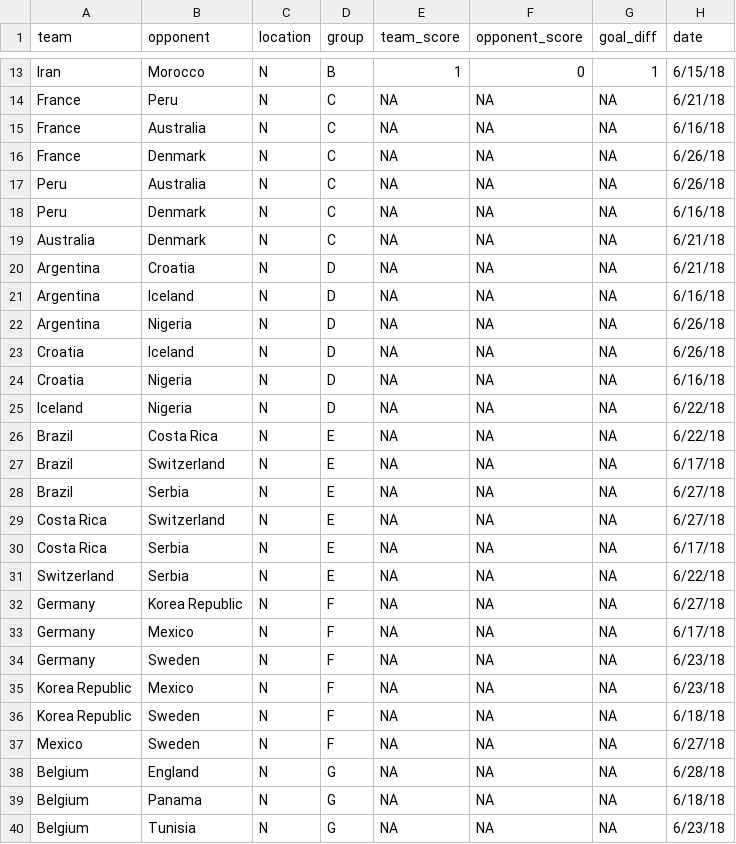
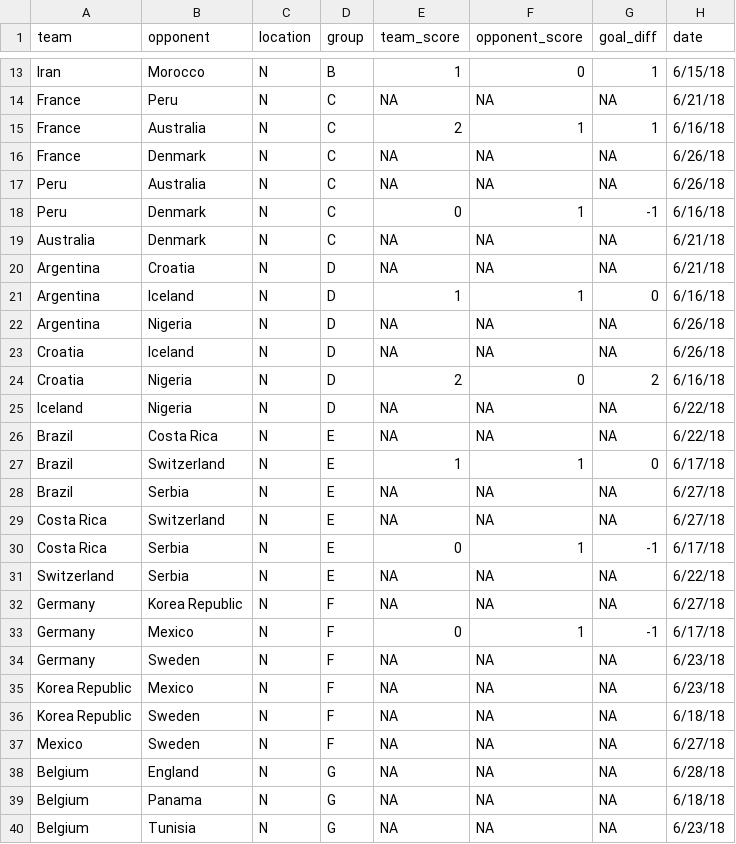
Before and after one commit to lbenz730/world_cup, a CSV file: fixtures.csv, drawn as a sheet; only a part is shown, gaps mark what is left out.

```diff
--- a/fixtures.csv
+++ b/fixtures.csv
@@ -14,21 +14,21 @@ Iran,Morocco,N,B,1,0,1,6/15/18
 France,Peru,N,C,NA,NA,NA,6/21/18
-France,Australia,N,C,NA,NA,NA,6/16/18
+France,Australia,N,C,2,1,1,6/16/18
 France,Denmark,N,C,NA,NA,NA,6/26/18
 Peru,Australia,N,C,NA,NA,NA,6/26/18
-Peru,Denmark,N,C,NA,NA,NA,6/16/18
+Peru,Denmark,N,C,0,1,-1,6/16/18
 Australia,Denmark,N,C,NA,NA,NA,6/21/18
 Argentina,Croatia,N,D,NA,NA,NA,6/21/18
-Argentina,Iceland,N,D,NA,NA,NA,6/16/18
+Argentina,Iceland,N,D,1,1,0,6/16/18
 Argentina,Nigeria,N,D,NA,NA,NA,6/26/18
 Croatia,Iceland,N,D,NA,NA,NA,6/26/18
-Croatia,Nigeria,N,D,NA,NA,NA,6/16/18
+Croatia,Nigeria,N,D,2,0,2,6/16/18
 Iceland,Nigeria,N,D,NA,NA,NA,6/22/18
 Brazil,Costa Rica,N,E,NA,NA,NA,6/22/18
-Brazil,Switzerland,N,E,NA,NA,NA,6/17/18
+Brazil,Switzerland,N,E,1,1,0,6/17/18
 Brazil,Serbia,N,E,NA,NA,NA,6/27/18
 Costa Rica,Switzerland,N,E,NA,NA,NA,6/27/18
-Costa Rica,Serbia,N,E,NA,NA,NA,6/17/18
+Costa Rica,Serbia,N,E,0,1,-1,6/17/18
 Switzerland,Serbia,N,E,NA,NA,NA,6/22/18
 Germany,Korea Republic,N,F,NA,NA,NA,6/27/18
-Germany,Mexico,N,F,NA,NA,NA,6/17/18
+Germany,Mexico,N,F,0,1,-1,6/17/18
 Germany,Sweden,N,F,NA,NA,NA,6/23/18
```
Also changed, not shown: rankings.csv, wc_sims.csv, 1 other file.
